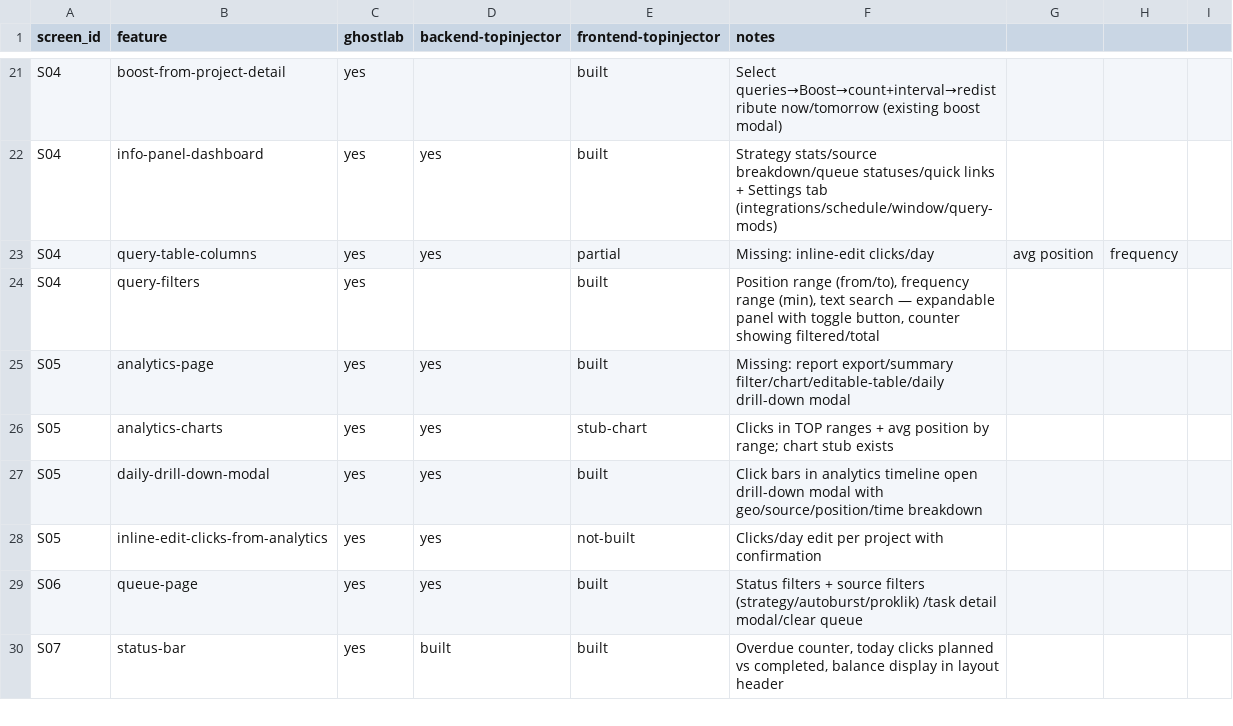
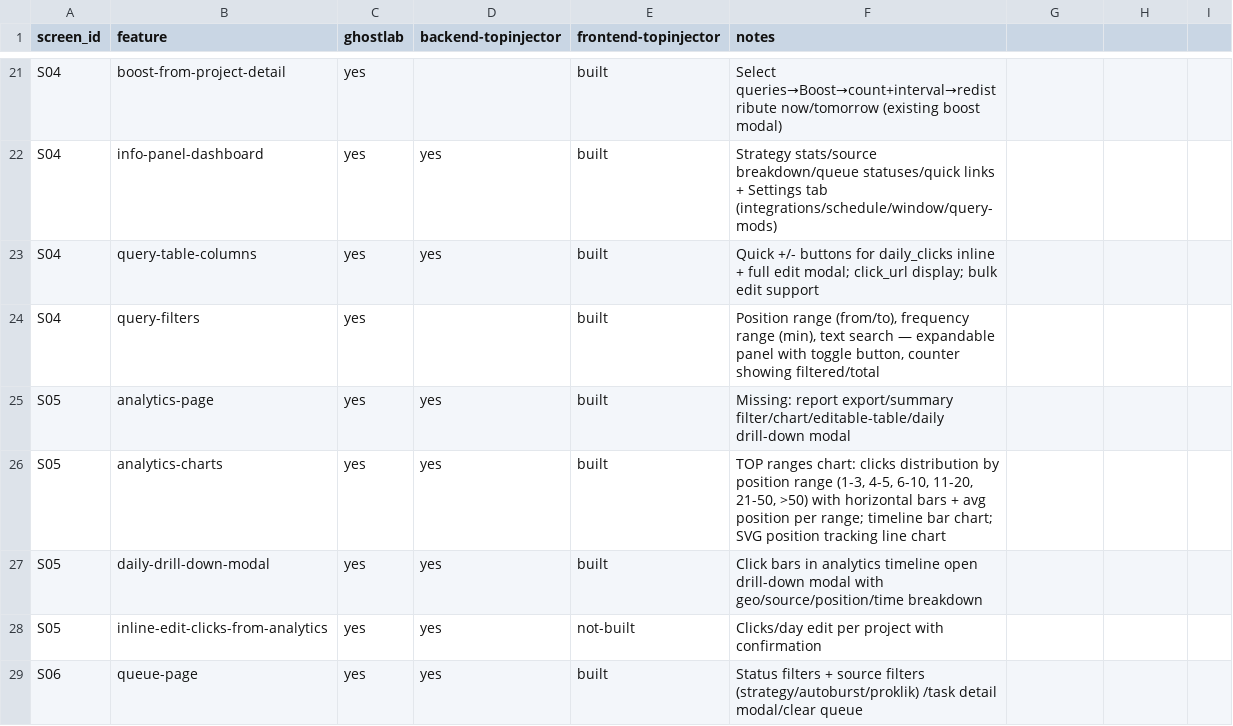
Before and after one commit to DeadSteam/TopInjector, a CSV file: replica/features.csv, drawn as a sheet; only a part is shown, gaps mark what is left out; the shorter side is filled out with more unchanged rows.

Commit message:
@feat(analytics-charts): TOP ranges chart + quick +/- daily_clicks edit
Backend:
- New GET /api/analytics/top-ranges endpoint: groups completed tasks by position range (1-3, 4-5, 6-10, 11-20, 21-50, >50) with clicks count + avg position per range + overall avg

Frontend analytics:
- TOP ranges chart with horizontal bar visualization showing distribution across position bands
- Per-range stats cards with click count + average position
- Overall weighted average position display
- Loads alongside other analytics data

Frontend queries table:
- Quick +/- buttons on daily_clicks column for fast increment/decrement
- Async update via updateQuery API + reload
- No more opening full modal for single-value changes

API client:
- Added api.analytics.topRanges(projectId?) endpoint

Features CSV updated: S04 query-table-columns -> built, S05 analytics-charts -> built

```diff
--- a/replica/features.csv
+++ b/replica/features.csv
@@ -22,6 +22,6 @@ S04,boost-from-project-detail,yes,,built,"Select queries→Boost→count+interva
 S04,info-panel-dashboard,yes,yes,built,"Strategy stats/source breakdown/queue statuses/quick links + Settings tab (integrations/schedule/window/query-mods)"
-S04,query-table-columns,yes,yes,partial,Missing: inline-edit clicks/day, avg position, frequency
+S04,query-table-columns,yes,yes,built,"Quick +/- buttons for daily_clicks inline + full edit modal; click_url display; bulk edit support"
 S04,query-filters,yes,,built,"Position range (from/to), frequency range (min), text search — expandable panel with toggle button, counter showing filtered/total"
 S05,analytics-page,yes,yes,built,Missing: report export/summary filter/chart/editable-table/daily drill-down modal
-S05,analytics-charts,yes,yes,stub-chart,"Clicks in TOP ranges + avg position by range; chart stub exists"
+S05,analytics-charts,yes,yes,built,"TOP ranges chart: clicks distribution by position range (1-3, 4-5, 6-10, 11-20, 21-50, >50) with horizontal bars + avg position per range; timeline bar chart; SVG position tracking line chart"
 S05,daily-drill-down-modal,yes,yes,built,"Click bars in analytics timeline open drill-down modal with geo/source/position/time breakdown"
```
Also changed, not shown: 4 other files.
